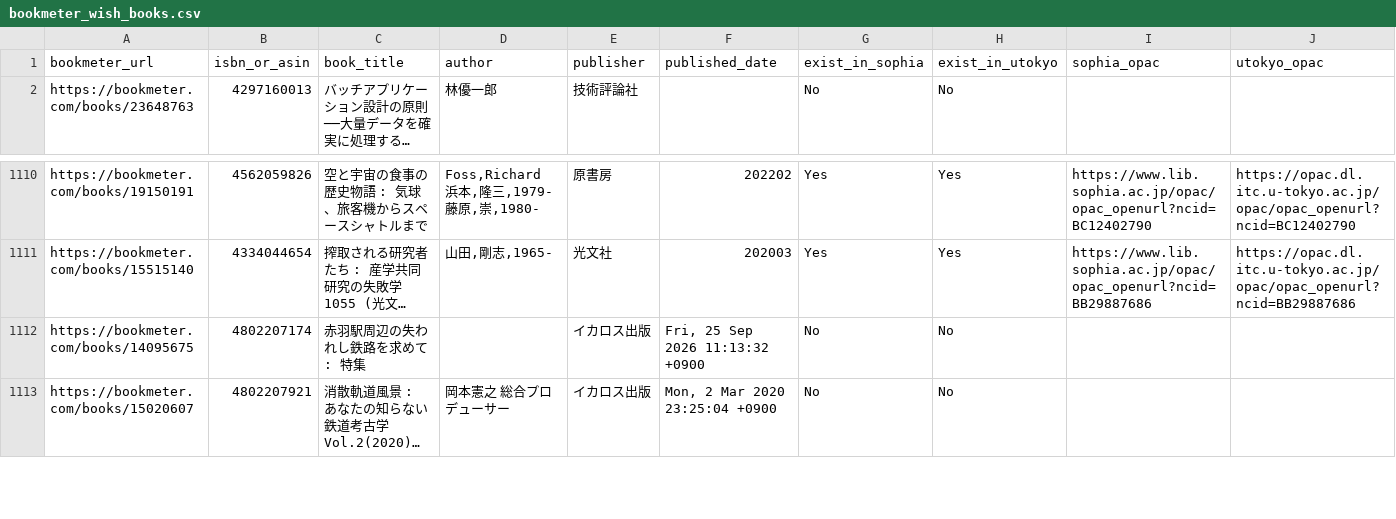
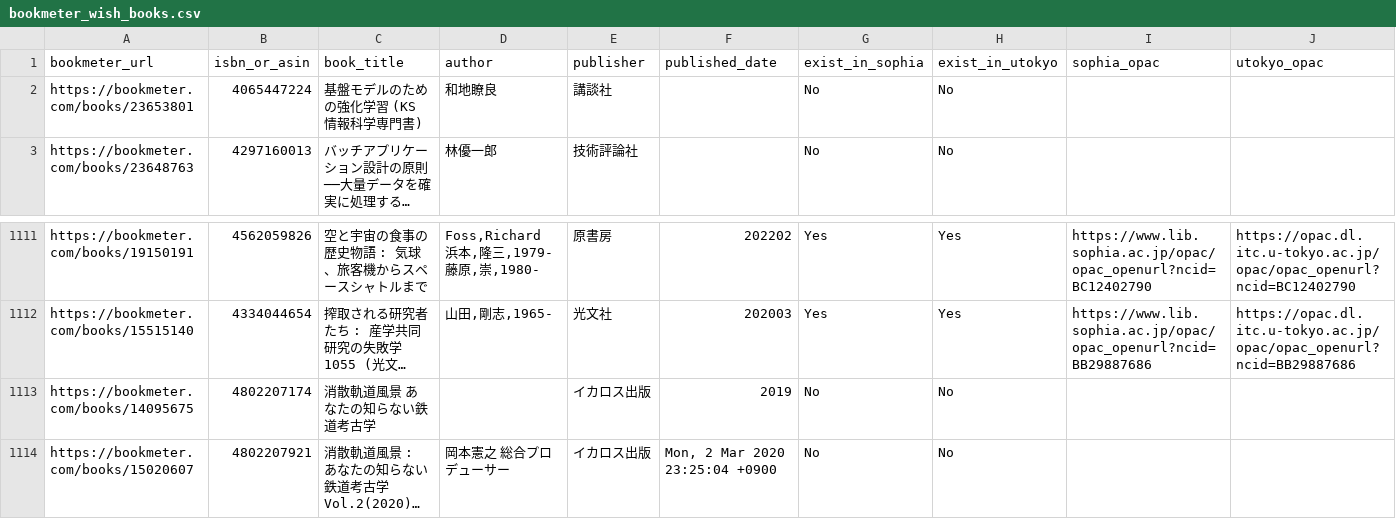
Before and after one commit to stepney141/bookmaker, a CSV file: apps/bookmeter/csv/bookmeter_wish_books.csv, drawn as a sheet; only a part is shown, gaps mark what is left out; long unchanged cells end in …; addresses are those after the commit; rows hold the shown columns only; the diff names each change by its address in the sheet, - before the commit and + after, or states it on an @@ line.

```diff
--- a/apps/bookmeter/csv/bookmeter_wish_books.csv
+++ b/apps/bookmeter/csv/bookmeter_wish_books.csv
+row 2: https://bookmeter.com/books/23653801 | 4065447224 | 基盤モデルのための強化学習 (KS情報科学専門書) | 和地瞭良 | 講談社 |  | No | No
-C1113 (book_title): 赤羽駅周辺の失われし鉄路を求めて : 特集
+C1113 (book_title): 消散軌道風景 あなたの知らない鉄道考古学
-F1113 (published_date): Fri, 25 Sep 2026 11:13:32 +0900
+F1113 (published_date): 2019
```
Also changed, not shown: apps/bookmeter/csv/not_in_Sophia.csv, apps/bookmeter/csv/not_in_Sophia_and_UTokyo.csv, 2 other files.
